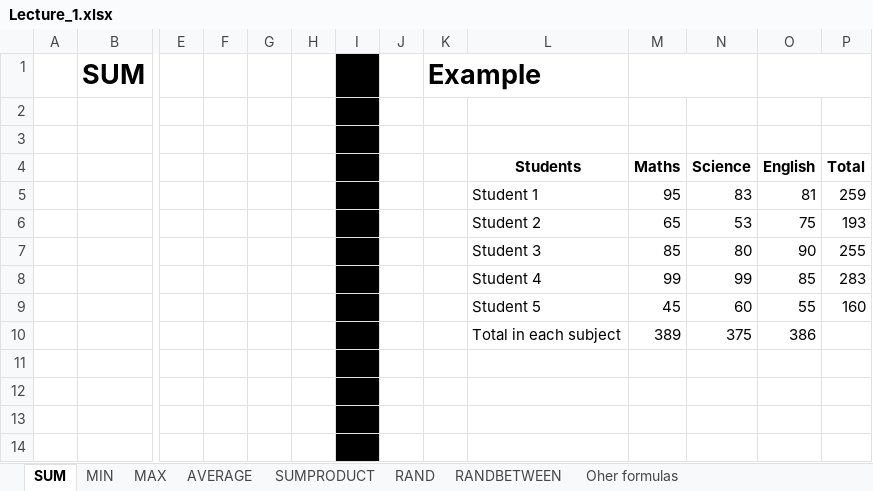
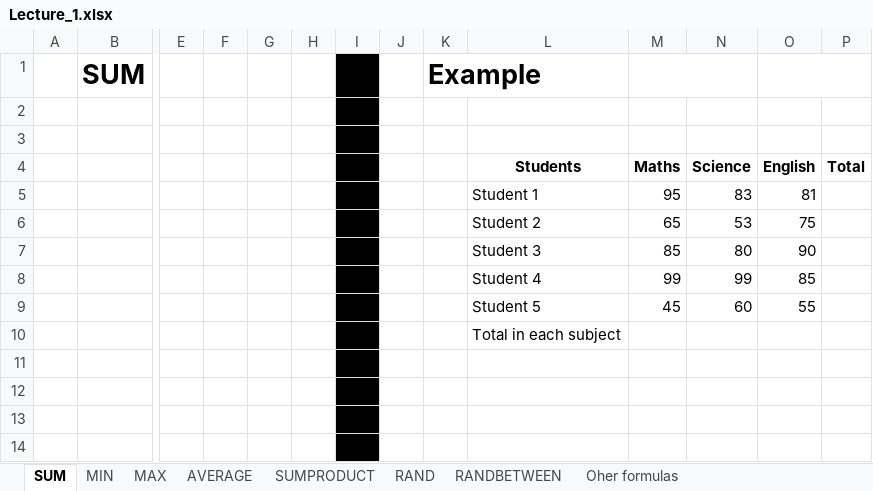
Before and after one commit to Leonidus786/Ds_30, an Excel workbook: Excel/Data files/Lecture_1.xlsx, sheet SUM, drawn as a sheet; only a part is shown, gaps mark what is left out; values as stored, in another font and other column widths than the file's, no borders; removed rows and columns are numbered as before the commit, all else as after; rows hold the shown columns only; the diff names each change by its address in the sheet, - before the commit and + after, or states it on an @@ line.

```diff
--- a/Excel/Data files/Lecture_1.xlsx (sheet SUM)
+++ b/Excel/Data files/Lecture_1.xlsx (sheet SUM)
-P5 (Total): 259
+P5 (Total): (empty)
-P6 (Total): 193
+P6 (Total): (empty)
-P7 (Total): 255
+P7 (Total): (empty)
-P8 (Total): 283
+P8 (Total): (empty)
-P9 (Total): 160
+P9 (Total): (empty)
-row 10:  |  |  |  |  |  |  |  |  | Total in each subject | 389 | 375 | 386
+row 10:  |  |  |  |  |  |  |  |  | Total in each subject
```
Also changed, not shown: sheet RAND, sheet RANDBETWEEN, Excel/Data files/Lecture_2.xlsx, Excel/Data files/Lecture_3_logical.xlsx, 2 other files.
